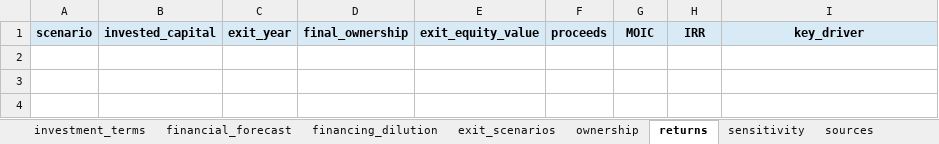
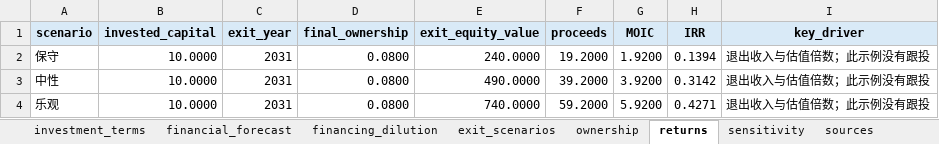
Before and after one commit to justinjia0813/jvc-analyst, an Excel workbook: examples/roi-modeler-example.xlsx, sheet returns, drawn as a sheet; values as stored, in another font and other column widths than the file's, no borders; charts and pictures not drawn; the diff names each change by its address in the sheet, - before the commit and + after, or states it on an @@ line.

```diff
--- a/examples/roi-modeler-example.xlsx (sheet returns)
+++ b/examples/roi-modeler-example.xlsx (sheet returns)
+row 2: 保守 | 10.0000 | 2031 | 0.0800 | 240.0000 | 19.2000 | 1.9200 | 0.1394 | 退出收入与估值倍数；此示例没有跟投
+row 3: 中性 | 10.0000 | 2031 | 0.0800 | 490.0000 | 39.2000 | 3.9200 | 0.3142 | 退出收入与估值倍数；此示例没有跟投
+row 4: 乐观 | 10.0000 | 2031 | 0.0800 | 740.0000 | 59.2000 | 5.9200 | 0.4271 | 退出收入与估值倍数；此示例没有跟投
```
Also changed, not shown: sheet financial_forecast, sheet exit_scenarios, sheet investment_terms, sheet financing_dilution, sheet sources, sheet sensitivity, 1 more sheet, charts or pictures, examples/comps-dd-example.xlsx, examples/market-sizing-example.xlsx, 55 other files.
